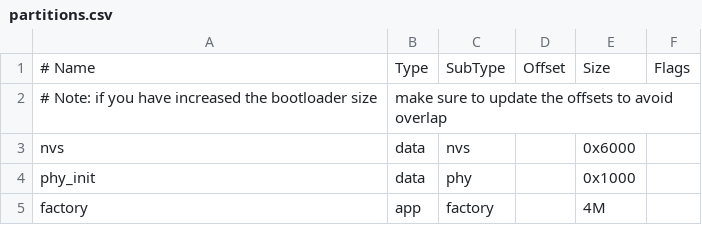
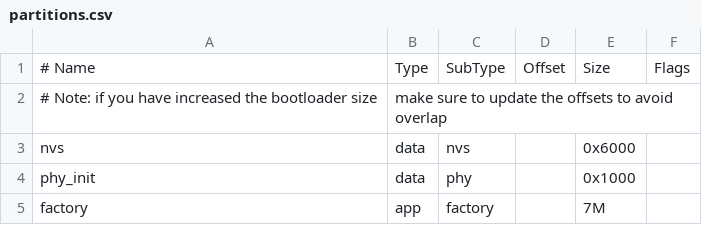
Before and after one commit to Seeed-Solution/SenseCAP_Indicator_IoTex, a CSV file: partitions.csv, drawn as a sheet.

```diff
--- a/partitions.csv
+++ b/partitions.csv
@@ -4,2 +4,2 @@ nvs,      data, nvs,     ,         0x6000,
 phy_init, data, phy,     ,         0x1000,
-factory,  app,  factory, ,         4M,
+factory,  app,  factory, ,         7M,
```
Also changed, not shown: 4 other files.
